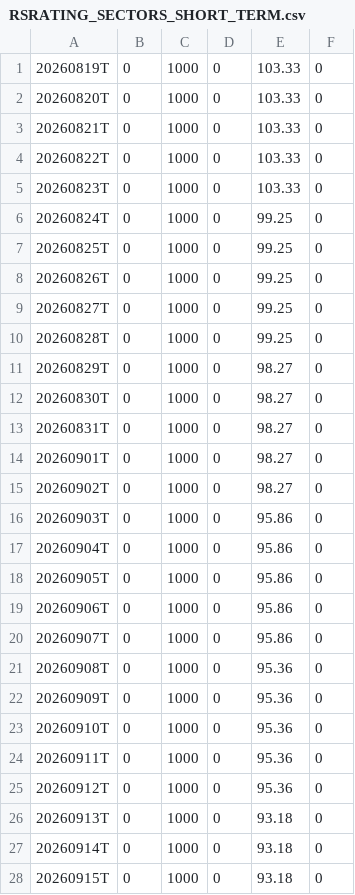
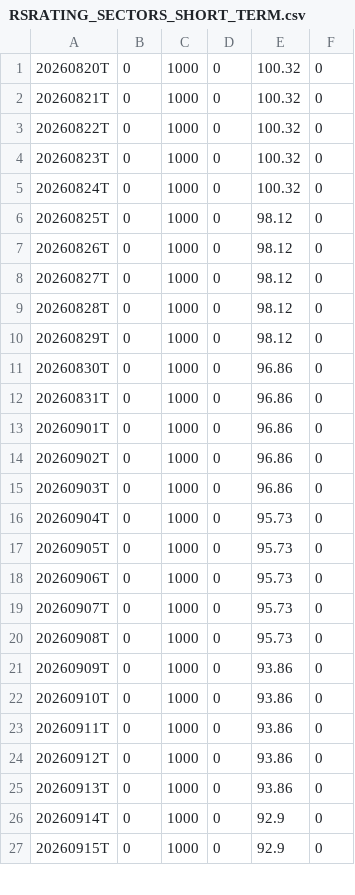
Before and after one commit to OzanTM/seed_ozantm_rs_rating, a CSV file: data/RSRATING_SECTORS_SHORT_TERM.csv, drawn as a sheet; only a part is shown; the diff covers the shown part only.

```diff
--- a/data/RSRATING_SECTORS_SHORT_TERM.csv
+++ b/data/RSRATING_SECTORS_SHORT_TERM.csv
@@ -1,28 +1,27 @@
-20260819T,0,1000,0,103.33,0
-20260820T,0,1000,0,103.33,0
-20260821T,0,1000,0,103.33,0
-20260822T,0,1000,0,103.33,0
-20260823T,0,1000,0,103.33,0
-20260824T,0,1000,0,99.25,0
-20260825T,0,1000,0,99.25,0
-20260826T,0,1000,0,99.25,0
-20260827T,0,1000,0,99.25,0
-20260828T,0,1000,0,99.25,0
-20260829T,0,1000,0,98.27,0
-20260830T,0,1000,0,98.27,0
-20260831T,0,1000,0,98.27,0
-20260901T,0,1000,0,98.27,0
-20260902T,0,1000,0,98.27,0
-20260903T,0,1000,0,95.86,0
-20260904T,0,1000,0,95.86,0
-20260905T,0,1000,0,95.86,0
-20260906T,0,1000,0,95.86,0
-20260907T,0,1000,0,95.86,0
-20260908T,0,1000,0,95.36,0
-20260909T,0,1000,0,95.36,0
-20260910T,0,1000,0,95.36,0
-20260911T,0,1000,0,95.36,0
-20260912T,0,1000,0,95.36,0
-20260913T,0,1000,0,93.18,0
-20260914T,0,1000,0,93.18,0
-20260915T,0,1000,0,93.18,0
+20260820T,0,1000,0,100.32,0
+20260821T,0,1000,0,100.32,0
+20260822T,0,1000,0,100.32,0
+20260823T,0,1000,0,100.32,0
+20260824T,0,1000,0,100.32,0
+20260825T,0,1000,0,98.12,0
+20260826T,0,1000,0,98.12,0
+20260827T,0,1000,0,98.12,0
+20260828T,0,1000,0,98.12,0
+20260829T,0,1000,0,98.12,0
+20260830T,0,1000,0,96.86,0
+20260831T,0,1000,0,96.86,0
+20260901T,0,1000,0,96.86,0
+20260902T,0,1000,0,96.86,0
+20260903T,0,1000,0,96.86,0
+20260904T,0,1000,0,95.73,0
+20260905T,0,1000,0,95.73,0
+20260906T,0,1000,0,95.73,0
+20260907T,0,1000,0,95.73,0
+20260908T,0,1000,0,95.73,0
+20260909T,0,1000,0,93.86,0
+20260910T,0,1000,0,93.86,0
+20260911T,0,1000,0,93.86,0
+20260912T,0,1000,0,93.86,0
+20260913T,0,1000,0,93.86,0
+20260914T,0,1000,0,92.9,0
+20260915T,0,1000,0,92.9,0
```
Also changed, not shown: 1 added row and 7 edited cells elsewhere in this file, data/RSRATING.csv, data/RSRATING_SECTORS.csv, 3 other files.
